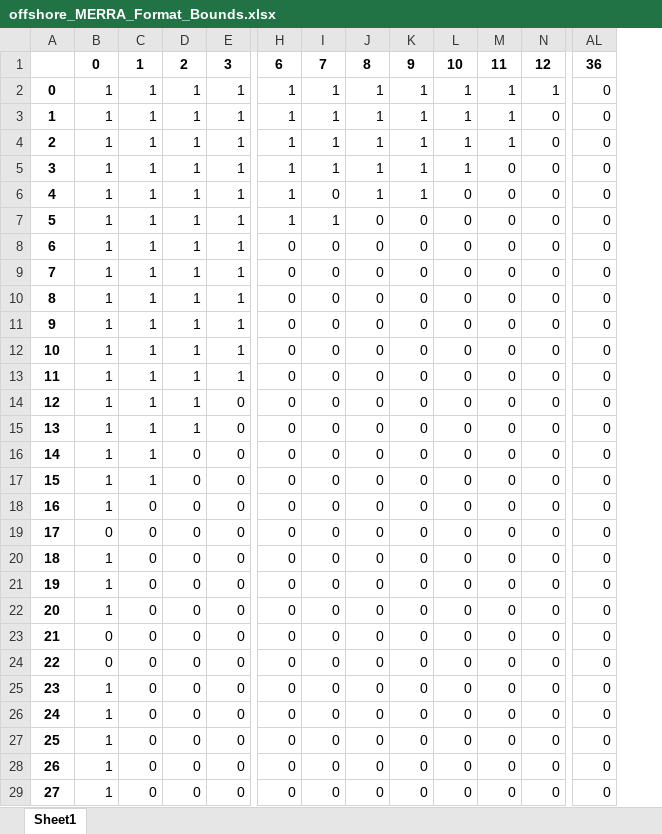
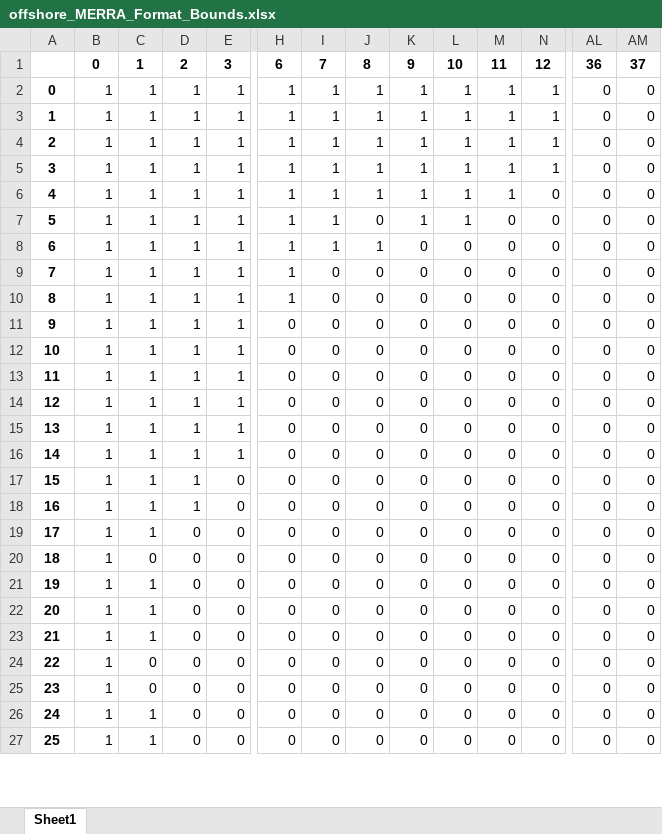
Before and after one commit to ijbd/WARP-paper-results, an Excel workbook: src/offshore_bounds/offshore_MERRA_Format_Bounds.xlsx, sheet Sheet1, drawn as a sheet; only a part is shown, gaps mark what is left out; values as stored, in another font and other column widths than the file's, no borders; removed rows and columns are numbered as before the commit, all else as after; rows hold the shown columns only; the diff covers the shown part only; the diff names each change by its address in the sheet, - before the commit and + after, or states it on an @@ line.

Commit message:
Bounds Fix
Changed bounds to allign with the new region not with the half res

```diff
--- a/src/offshore_bounds/offshore_MERRA_Format_Bounds.xlsx (sheet Sheet1)
+++ b/src/offshore_bounds/offshore_MERRA_Format_Bounds.xlsx (sheet Sheet1)
+column AM, row 1: 37; rows 5-11: all 0; rows 13-19: all 0; rows 23-27: all 0
+row 2: 0 | 1 | 1 | 1 | 1 | 1 | 1 | 1 | 1 | 1 | 1 | 1 | 0 | 0
+row 3: 1 | 1 | 1 | 1 | 1 | 1 | 1 | 1 | 1 | 1 | 1 | 1 | 0 | 0
+row 4: 2 | 1 | 1 | 1 | 1 | 1 | 1 | 1 | 1 | 1 | 1 | 1 | 0 | 0
@@ column A renumbered from row 5 down @@
-J7: 1
+J7: 0
-M7: 1
+M7: 0
-K8:K9: 1
+K8:K9: 0
-L8: 1
+L8: 0
-J9: 1
+J9: 0
-I10: 1
+I10: 0
@@ row 21 moved to row 20: 18 @@
+row 21: 19 | 1 | 1 | 0 | 0 | 0 | 0 | 0 | 0 | 0 | 0 | 0 | 0 | 0
+row 22: 20 | 1 | 1 | 0 | 0 | 0 | 0 | 0 | 0 | 0 | 0 | 0 | 0 | 0
-row 19: 17 | 0 | 0 | 0 | 0 | 0 | 0 | 0 | 0 | 0 | 0 | 0 | 0
-row 22: 20 | 1 | 0 | 0 | 0 | 0 | 0 | 0 | 0 | 0 | 0 | 0 | 0
-B26:B27: 0
+B26:B27: 1
-C26:C27: 0
+C26:C27: 1
-row 25: 23 | 1 | 0 | 0 | 0 | 0 | 0 | 0 | 0 | 0 | 0 | 0 | 0
-row 26: 24 | 1 | 0 | 0 | 0 | 0 | 0 | 0 | 0 | 0 | 0 | 0 | 0
-row 27: 25 | 1 | 0 | 0 | 0 | 0 | 0 | 0 | 0 | 0 | 0 | 0 | 0
-row 28: 26 | 1 | 0 | 0 | 0 | 0 | 0 | 0 | 0 | 0 | 0 | 0 | 0
-row 29: 27 | 1 | 0 | 0 | 0 | 0 | 0 | 0 | 0 | 0 | 0 | 0 | 0
```
Also changed, not shown: 7 added rows, 3 removed rows and 5 edited cells elsewhere in this sheet, 1 other file.
